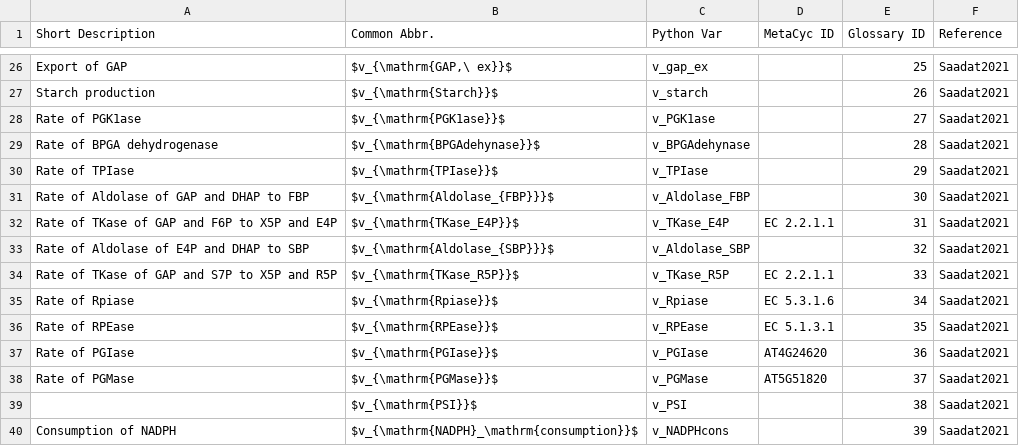
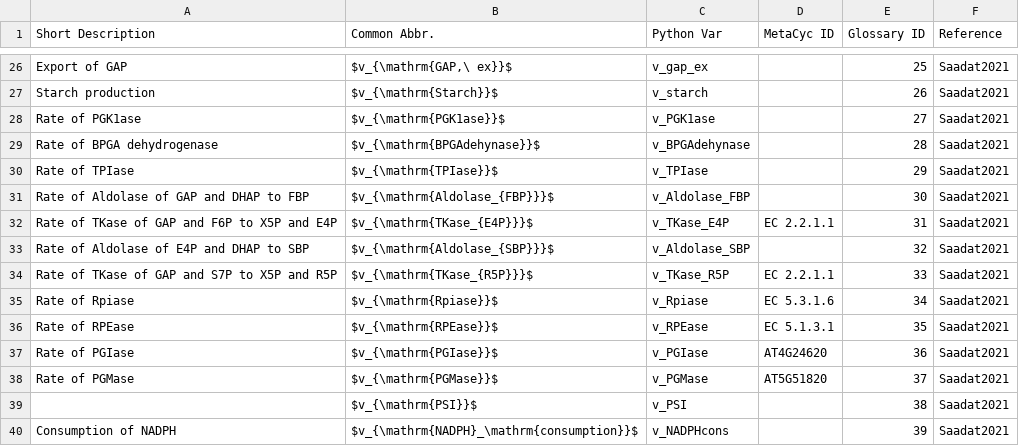
Before and after one commit to ElouenCorvest/GreenSloth, a CSV file: Templates/rates_glossary.csv, drawn as a sheet; only a part is shown, gaps mark what is left out.

```diff
--- a/Templates/rates_glossary.csv
+++ b/Templates/rates_glossary.csv
@@ -31,5 +31,5 @@ Rate of TPIase,$v_{\mathrm{TPIase}}$,v_TPIase,,29,Saadat2021
 Rate of Aldolase of GAP and DHAP to FBP,$v_{\mathrm{Aldolase_{FBP}}}$,v_Aldolase_FBP,,30,Saadat2021
-Rate of TKase of GAP and F6P to X5P and E4P,$v_{\mathrm{TKase_E4P}}$,v_TKase_E4P,EC 2.2.1.1,31,Saadat2021
+Rate of TKase of GAP and F6P to X5P and E4P,$v_{\mathrm{TKase_{E4P}}}$,v_TKase_E4P,EC 2.2.1.1,31,Saadat2021
 Rate of Aldolase of E4P and DHAP to SBP,$v_{\mathrm{Aldolase_{SBP}}}$,v_Aldolase_SBP,,32,Saadat2021
-Rate of TKase of GAP and S7P to X5P and R5P,$v_{\mathrm{TKase_R5P}}$,v_TKase_R5P,EC 2.2.1.1,33,Saadat2021
+Rate of TKase of GAP and S7P to X5P and R5P,$v_{\mathrm{TKase_{R5P}}}$,v_TKase_R5P,EC 2.2.1.1,33,Saadat2021
 Rate of Rpiase,$v_{\mathrm{Rpiase}}$,v_Rpiase,EC 5.3.1.6,34,Saadat2021
```
Also changed, not shown: models/Saadat2021/model_info/params.csv, 10 other files.
